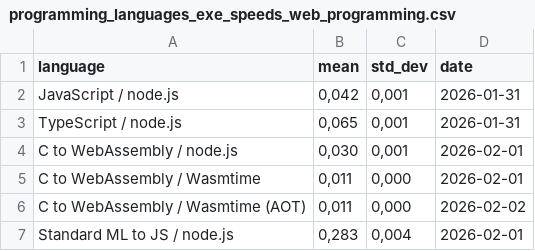
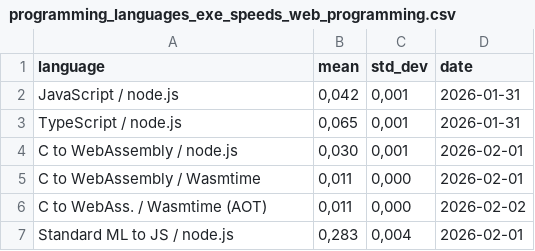
Before and after one commit to practicalcomputerscience/MicrobenchmarkGPHLlanguages, a CSV file: 03 - source code/05 - "web languages" on node.js, WebAssembly and Wasmtime/programming_languages_exe_speeds_web_programming.csv, drawn as a sheet.

```diff
--- a/03 - source code/05 - "web languages" on node.js, WebAssembly and Wasmtime/programming_languages_exe_speeds_web_programming.csv
+++ b/03 - source code/05 - "web languages" on node.js, WebAssembly and Wasmtime/programming_languages_exe_speeds_web_programming.csv
@@ -5,3 +5,3 @@ C to WebAssembly / node.js;0,030;0,001;2026-02-01
 C to WebAssembly / Wasmtime;0,011;0,000;2026-02-01
-C to WebAssembly / Wasmtime (AOT);0,011;0,000;2026-02-02
+C to WebAss. / Wasmtime (AOT);0,011;0,000;2026-02-02
 Standard ML to JS / node.js;0,283;0,004;2026-02-01
```
Also changed, not shown: 1 other file.
